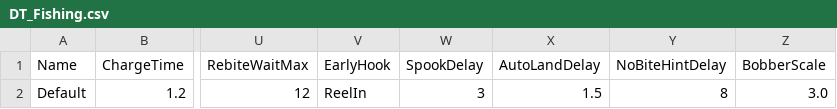
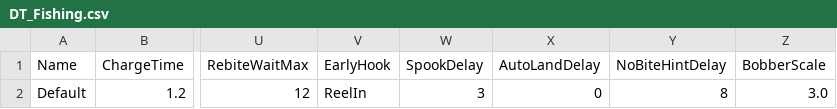
Before and after one commit to jjjjkemp21/vibe-game, a CSV file: data/tables/DT_Fishing.csv, drawn as a sheet; only a part is shown, gaps mark what is left out; the diff names each change by its address in the sheet, - before the commit and + after, or states it on an @@ line.

```diff
--- a/data/tables/DT_Fishing.csv
+++ b/data/tables/DT_Fishing.csv
-X2 (AutoLandDelay): 1.5
+X2 (AutoLandDelay): 0
```
Also changed, not shown: 14 other files.
